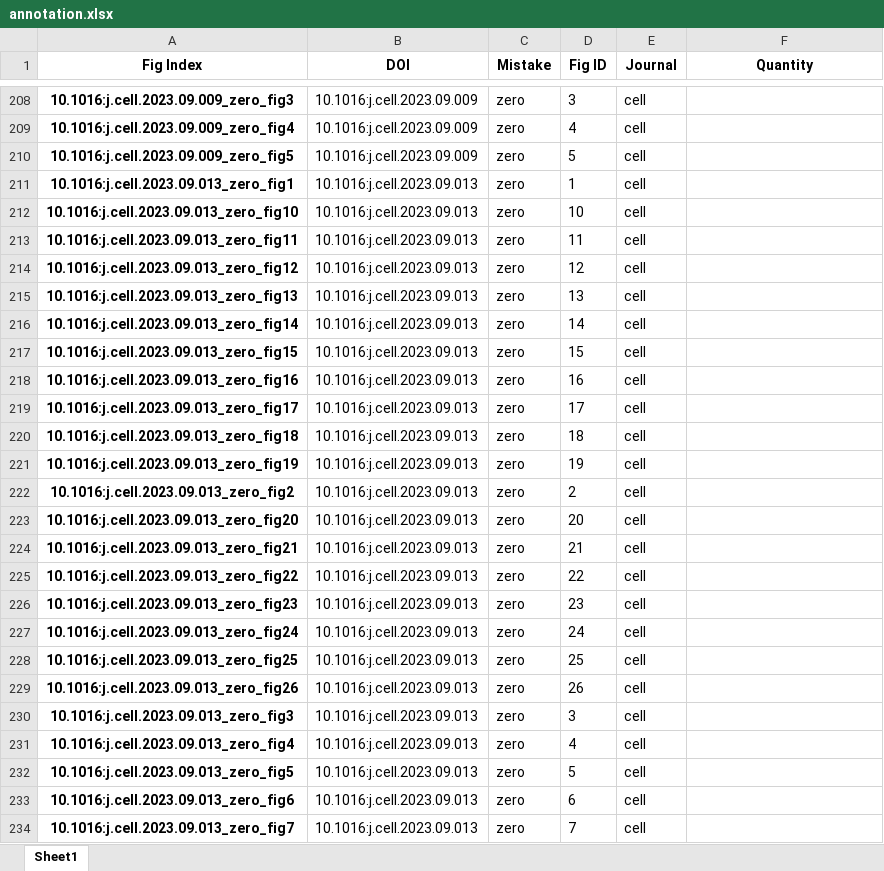
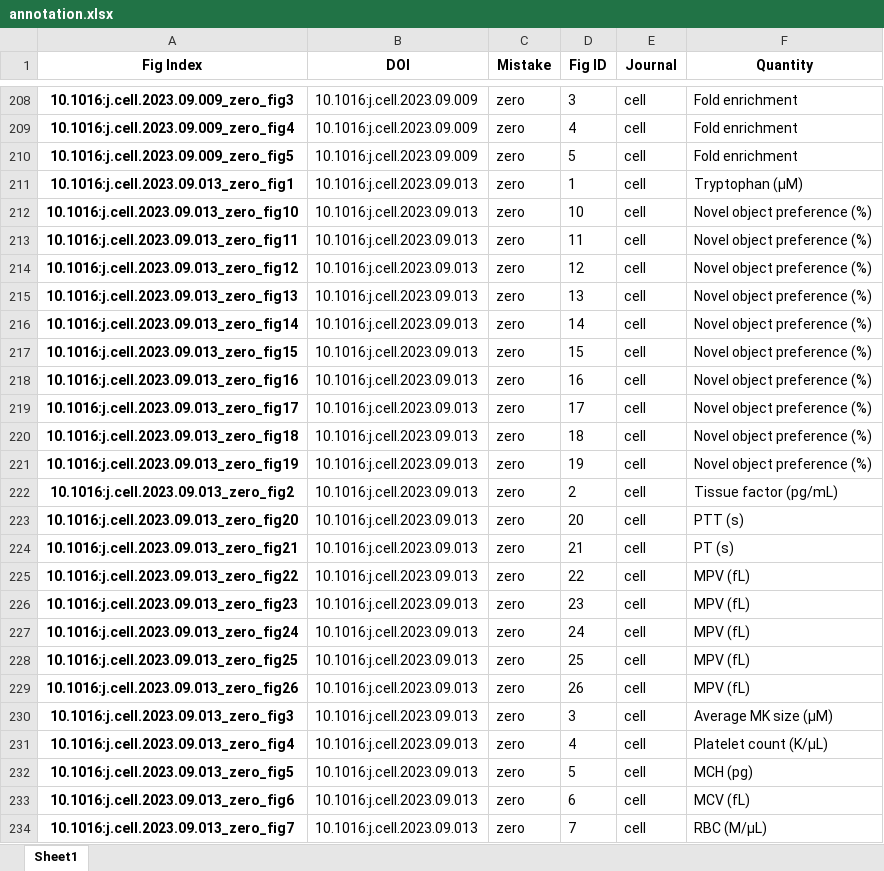
Before and after one commit to tengjuilin/misused-bar-graphs, an Excel workbook: data/misused_bar_graph_figures/cell/zero/annotation.xlsx, sheet Sheet1, drawn as a sheet; only a part is shown, gaps mark what is left out; values as stored, in another font and other column widths than the file's, no borders; the diff covers the shown part only; the diff names each change by its address in the sheet, - before the commit and + after, or states it on an @@ line.

```diff
--- a/data/misused_bar_graph_figures/cell/zero/annotation.xlsx (sheet Sheet1)
+++ b/data/misused_bar_graph_figures/cell/zero/annotation.xlsx (sheet Sheet1)
-F208:F210 (Quantity): (empty)
+F208:F210 (Quantity): Fold enrichment
-F211 (Quantity): (empty)
+F211 (Quantity): Tryptophan (µM)
-F212:F221 (Quantity): (empty)
+F212:F221 (Quantity): Novel object preference (%)
-F222 (Quantity): (empty)
+F222 (Quantity): Tissue factor (pg/mL)
-F223 (Quantity): (empty)
+F223 (Quantity): PTT (s)
-F224 (Quantity): (empty)
+F224 (Quantity): PT (s)
-F225:F229 (Quantity): (empty)
+F225:F229 (Quantity): MPV (fL)
-F230 (Quantity): (empty)
+F230 (Quantity): Average MK size (µM)
-F231 (Quantity): (empty)
+F231 (Quantity): Platelet count (K/µL)
-F232 (Quantity): (empty)
+F232 (Quantity): MCH (pg)
-F233 (Quantity): (empty)
+F233 (Quantity): MCV (fL)
-F234 (Quantity): (empty)
+F234 (Quantity): RBC (M/µL)
```
Also changed, not shown: 39 edited cells elsewhere in this sheet.
